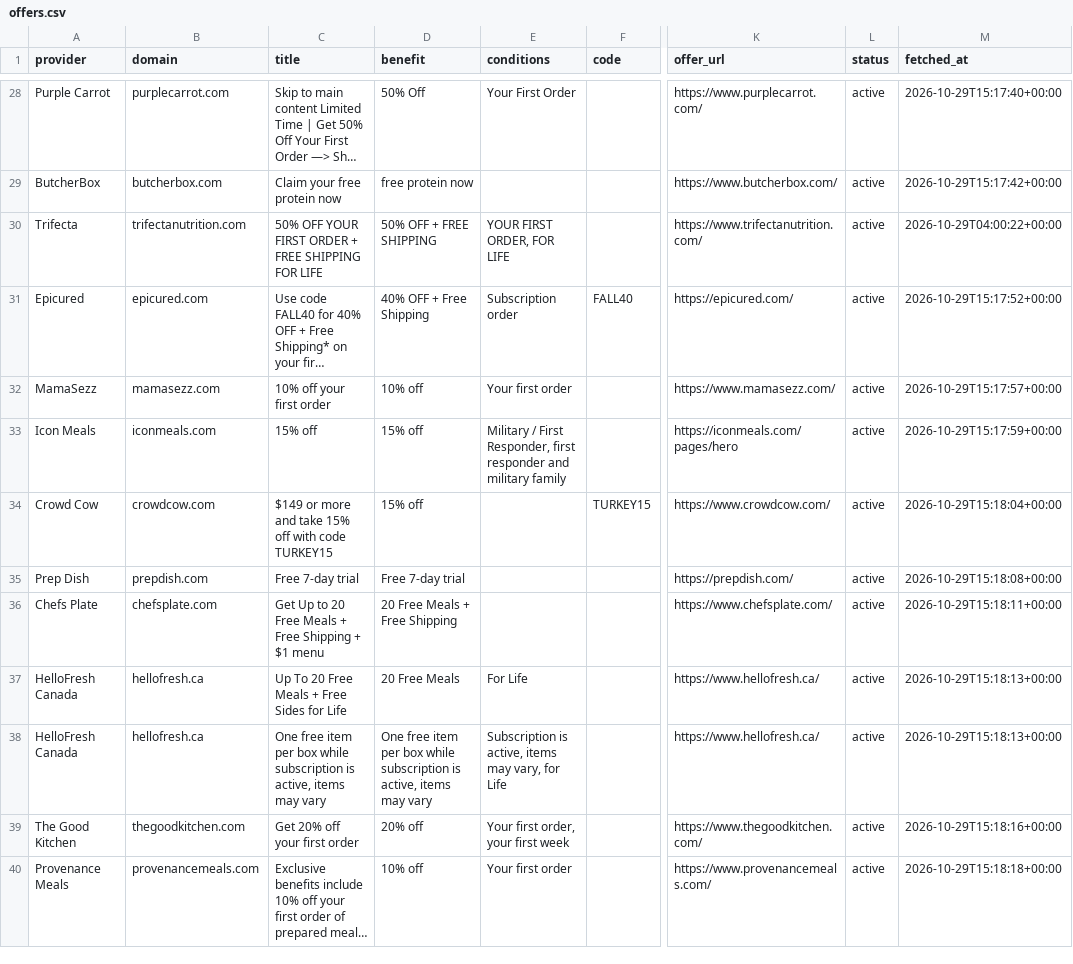
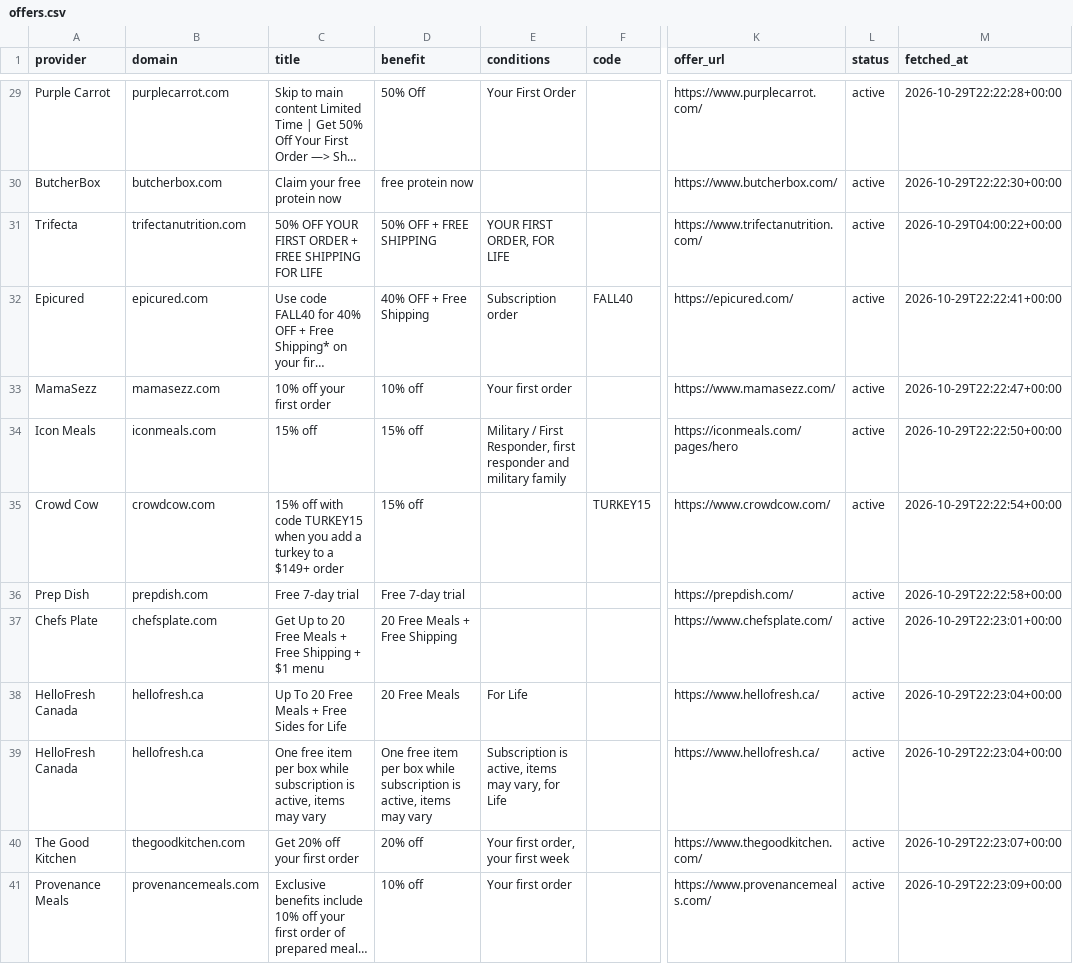
Before and after one commit to longlicode/hellofresh-deals-promo-radar, a CSV file: public/offers.csv, drawn as a sheet; only a part is shown, gaps mark what is left out; long unchanged cells end in …; addresses are those after the commit; the diff covers the shown part only; the diff names each change by its address in the sheet, - before the commit and + after, or states it on an @@ line.

```diff
--- a/public/offers.csv
+++ b/public/offers.csv
-M29 (fetched_at): 2026-10-29T15:17:40+00:00
+M29 (fetched_at): 2026-10-29T22:22:28+00:00
-M30 (fetched_at): 2026-10-29T15:17:42+00:00
+M30 (fetched_at): 2026-10-29T22:22:30+00:00
-M32 (fetched_at): 2026-10-29T15:17:52+00:00
+M32 (fetched_at): 2026-10-29T22:22:41+00:00
-M33 (fetched_at): 2026-10-29T15:17:57+00:00
+M33 (fetched_at): 2026-10-29T22:22:47+00:00
-M34 (fetched_at): 2026-10-29T15:17:59+00:00
+M34 (fetched_at): 2026-10-29T22:22:50+00:00
-C35 (title): $149 or more and take 15% off with code TURKEY15
+C35 (title): 15% off with code TURKEY15 when you add a turkey to a $149+ order
-M35 (fetched_at): 2026-10-29T15:18:04+00:00
+M35 (fetched_at): 2026-10-29T22:22:54+00:00
-M36 (fetched_at): 2026-10-29T15:18:08+00:00
+M36 (fetched_at): 2026-10-29T22:22:58+00:00
-M37 (fetched_at): 2026-10-29T15:18:11+00:00
+M37 (fetched_at): 2026-10-29T22:23:01+00:00
-M38:M39 (fetched_at): 2026-10-29T15:18:13+00:00
+M38:M39 (fetched_at): 2026-10-29T22:23:04+00:00
-M40 (fetched_at): 2026-10-29T15:18:16+00:00
+M40 (fetched_at): 2026-10-29T22:23:07+00:00
-M41 (fetched_at): 2026-10-29T15:18:18+00:00
+M41 (fetched_at): 2026-10-29T22:23:09+00:00
```
Also changed, not shown: 1 added row and 42 edited cells elsewhere in this file, 2 other files.
